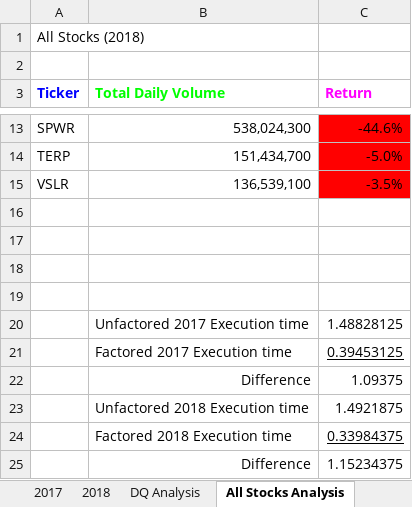
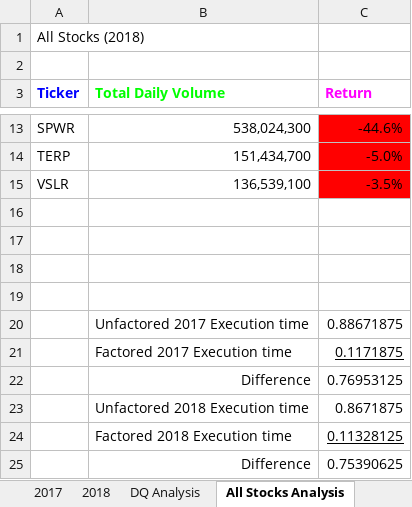
Before and after one commit to afhayden/module2challenge_refactoringVBA, an Excel workbook: VBA_Challenge.xlsm, sheet All Stocks Analysis, drawn as a sheet; only a part is shown, gaps mark what is left out; values as stored, in another font and other column widths than the file's, no borders; charts and pictures not drawn; the diff names each change by its address in the sheet, - before the commit and + after, or states it on an @@ line.

```diff
--- a/VBA_Challenge.xlsm (sheet All Stocks Analysis)
+++ b/VBA_Challenge.xlsm (sheet All Stocks Analysis)
-C20 (Return): 1.48828125
+C20 (Return): 0.88671875
-C21 (Return): 0.39453125
+C21 (Return): 0.1171875
-C22 (Return): 1.09375
+C22 (Return): 0.76953125
-C23 (Return): 1.4921875
+C23 (Return): 0.8671875
-C24 (Return): 0.33984375
+C24 (Return): 0.11328125
-C25 (Return): 1.15234375
+C25 (Return): 0.75390625
```
Also changed, not shown: 4 other files.
